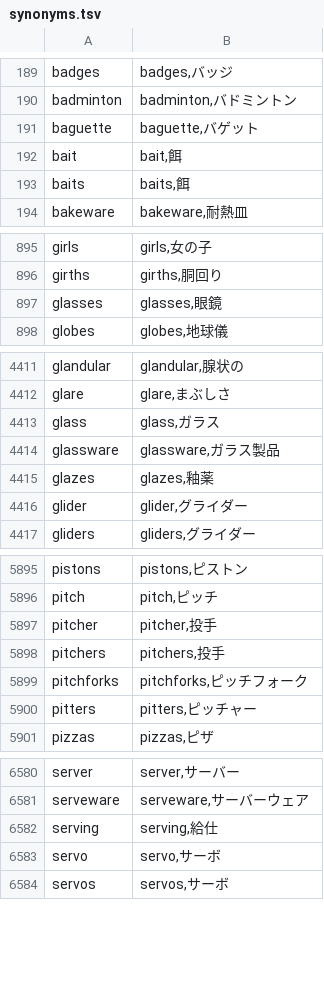
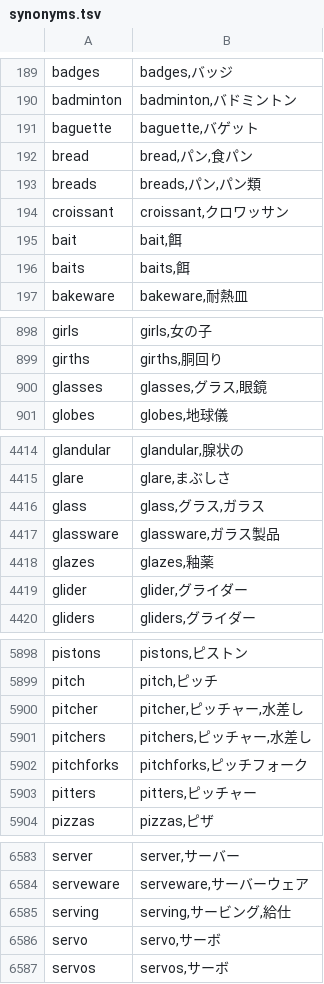
Before and after one commit to mytakuhide888/sakura-ama-wowma, a TSV file: docs/category_mapping/synonyms.tsv, drawn as a sheet; only a part is shown, gaps mark what is left out.

```diff
--- a/docs/category_mapping/synonyms.tsv
+++ b/docs/category_mapping/synonyms.tsv
@@ -191,2 +191,5 @@ badminton	badminton,バドミントン
 baguette	baguette,バゲット
+bread	bread,パン,食パン
+breads	breads,パン,パン類
+croissant	croissant,クロワッサン
 bait	bait,餌
@@ -896,3 +899,3 @@ girls	girls,女の子
 girths	girths,胴回り
-glasses	glasses,眼鏡
+glasses	glasses,グラス,眼鏡
 globes	globes,地球儀
@@ -4412,3 +4415,3 @@ glandular	glandular,腺状の
 glare	glare,まぶしさ
-glass	glass,ガラス
+glass	glass,グラス,ガラス
 glassware	glassware,ガラス製品
@@ -5896,4 +5899,4 @@ pistons	pistons,ピストン
 pitch	pitch,ピッチ
-pitcher	pitcher,投手
-pitchers	pitchers,投手
+pitcher	pitcher,ピッチャー,水差し
+pitchers	pitchers,ピッチャー,水差し
 pitchforks	pitchforks,ピッチフォーク
@@ -6581,3 +6584,3 @@ server	server,サーバー
 serveware	serveware,サーバーウェア
-serving	serving,給仕
+serving	serving,サービング,給仕
 servo	servo,サーボ
```
Also changed, not shown: 1 other file.
